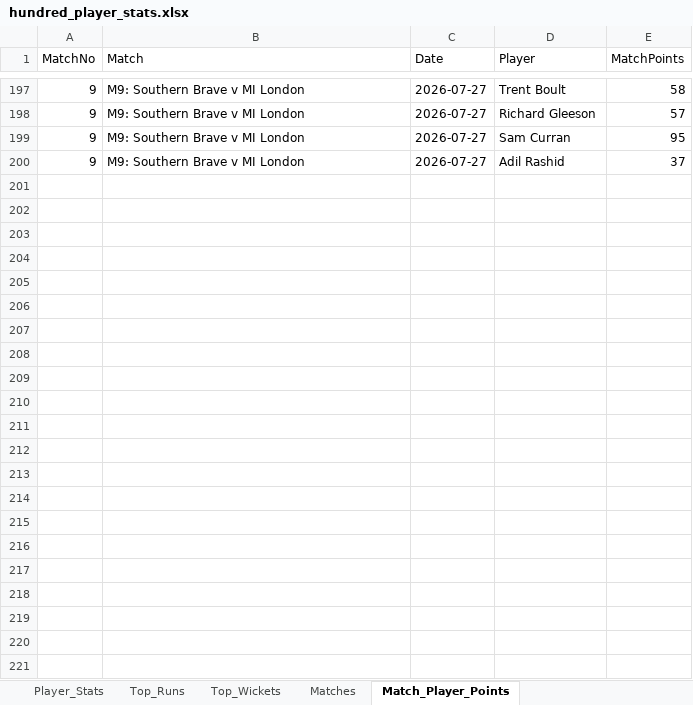
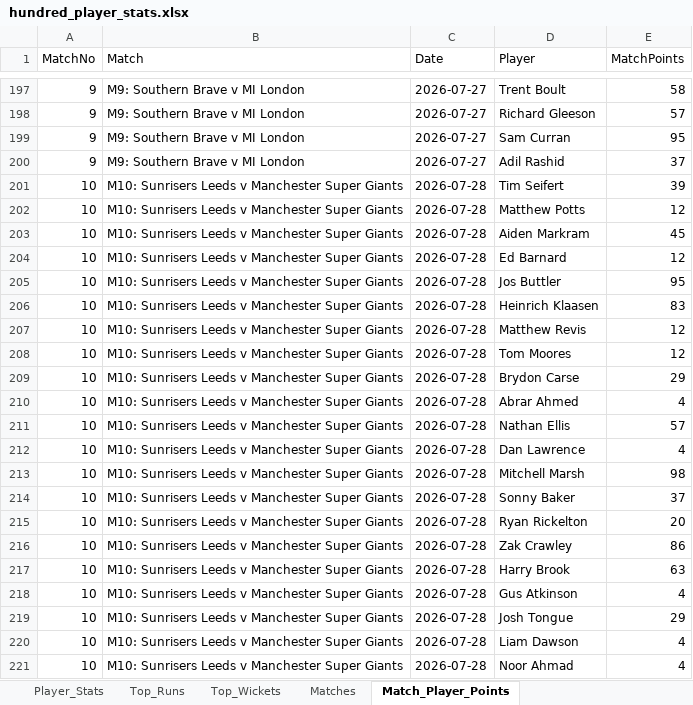
Before and after one commit to aaravmody/shroff-hundred-auction, an Excel workbook: hundred_player_stats.xlsx, sheet Match_Player_Points, drawn as a sheet; only a part is shown, gaps mark what is left out; values as stored, in another font and other column widths than the file's, no borders; the diff names each change by its address in the sheet, - before the commit and + after, or states it on an @@ line.

```diff
--- a/hundred_player_stats.xlsx (sheet Match_Player_Points)
+++ b/hundred_player_stats.xlsx (sheet Match_Player_Points)
+row 201: 10 | M10: Sunrisers Leeds v Manchester Super Giants | 2026-07-28 | Tim Seifert | 39
+row 202: 10 | M10: Sunrisers Leeds v Manchester Super Giants | 2026-07-28 | Matthew Potts | 12
+row 203: 10 | M10: Sunrisers Leeds v Manchester Super Giants | 2026-07-28 | Aiden Markram | 45
+row 204: 10 | M10: Sunrisers Leeds v Manchester Super Giants | 2026-07-28 | Ed Barnard | 12
+row 205: 10 | M10: Sunrisers Leeds v Manchester Super Giants | 2026-07-28 | Jos Buttler | 95
+row 206: 10 | M10: Sunrisers Leeds v Manchester Super Giants | 2026-07-28 | Heinrich Klaasen | 83
+row 207: 10 | M10: Sunrisers Leeds v Manchester Super Giants | 2026-07-28 | Matthew Revis | 12
+row 208: 10 | M10: Sunrisers Leeds v Manchester Super Giants | 2026-07-28 | Tom Moores | 12
+row 209: 10 | M10: Sunrisers Leeds v Manchester Super Giants | 2026-07-28 | Brydon Carse | 29
+row 210: 10 | M10: Sunrisers Leeds v Manchester Super Giants | 2026-07-28 | Abrar Ahmed | 4
+row 211: 10 | M10: Sunrisers Leeds v Manchester Super Giants | 2026-07-28 | Nathan Ellis | 57
+row 212: 10 | M10: Sunrisers Leeds v Manchester Super Giants | 2026-07-28 | Dan Lawrence | 4
+row 213: 10 | M10: Sunrisers Leeds v Manchester Super Giants | 2026-07-28 | Mitchell Marsh | 98
+row 214: 10 | M10: Sunrisers Leeds v Manchester Super Giants | 2026-07-28 | Sonny Baker | 37
+row 215: 10 | M10: Sunrisers Leeds v Manchester Super Giants | 2026-07-28 | Ryan Rickelton | 20
+row 216: 10 | M10: Sunrisers Leeds v Manchester Super Giants | 2026-07-28 | Zak Crawley | 86
+row 217: 10 | M10: Sunrisers Leeds v Manchester Super Giants | 2026-07-28 | Harry Brook | 63
+row 218: 10 | M10: Sunrisers Leeds v Manchester Super Giants | 2026-07-28 | Gus Atkinson | 4
+row 219: 10 | M10: Sunrisers Leeds v Manchester Super Giants | 2026-07-28 | Josh Tongue | 29
+row 220: 10 | M10: Sunrisers Leeds v Manchester Super Giants | 2026-07-28 | Liam Dawson | 4
+row 221: 10 | M10: Sunrisers Leeds v Manchester Super Giants | 2026-07-28 | Noor Ahmad | 4
```
Also changed, not shown: sheet Player_Stats, sheet Top_Runs, sheet Top_Wickets, sheet Matches, Hundred_Fantasy_Points.xlsx, 3 other files.
